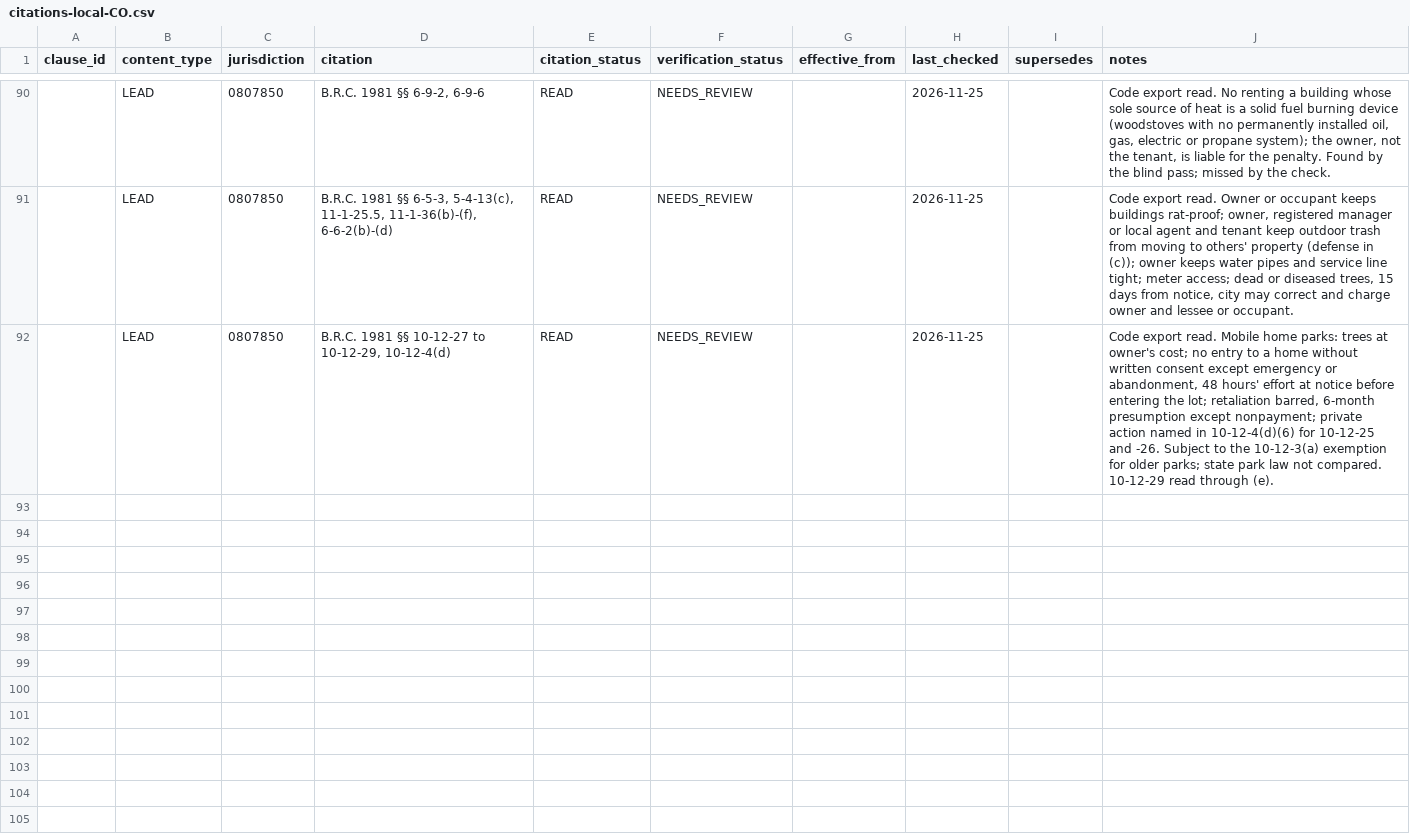
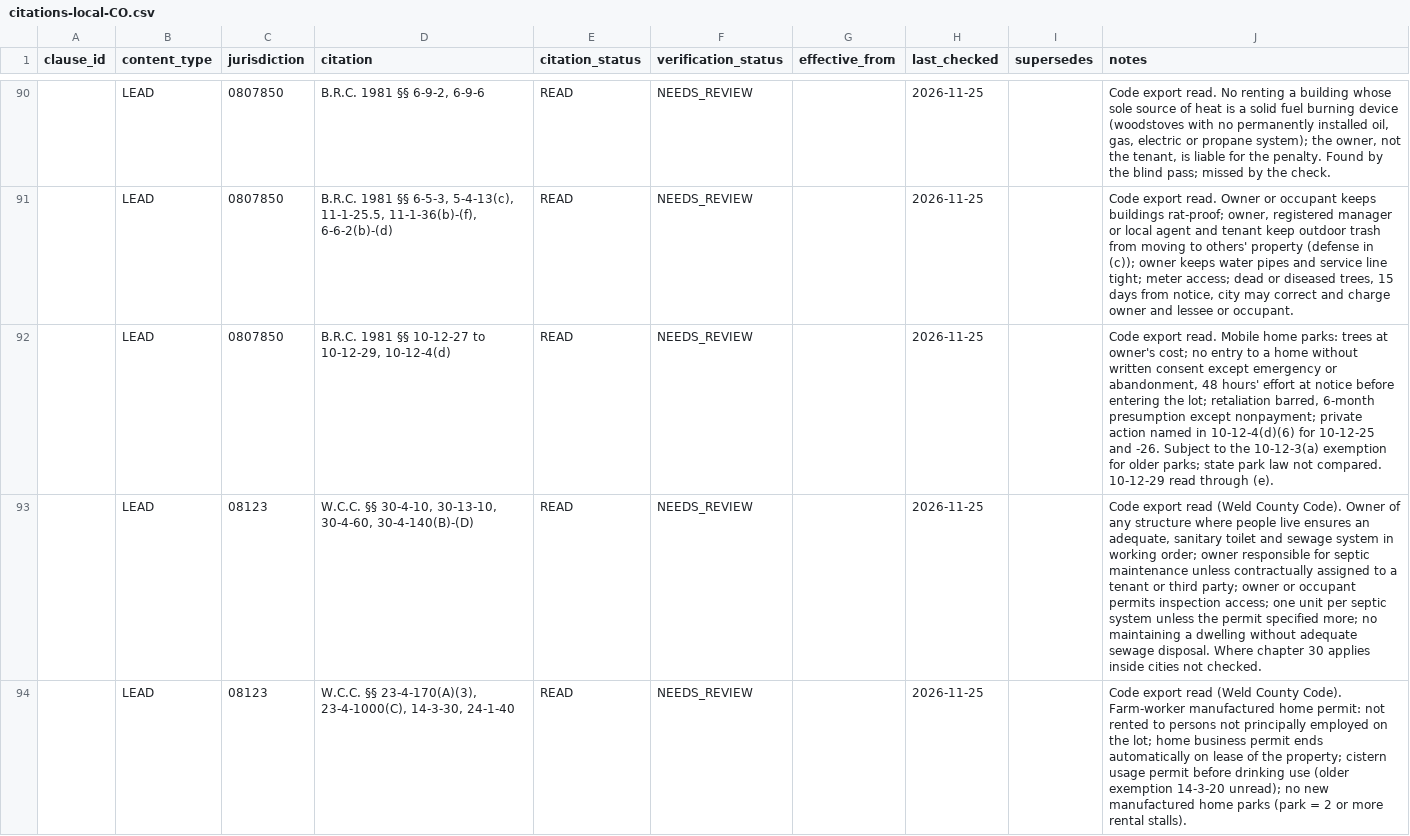
Before and after one commit to tsteinbaugh/property-manager-landlord-app, a CSV file: lease-clause-library/local/citations-local-CO.csv, drawn as a sheet; only a part is shown, gaps mark what is left out; the diff names each change by its address in the sheet, - before the commit and + after, or states it on an @@ line.

```diff
--- a/lease-clause-library/local/citations-local-CO.csv
+++ b/lease-clause-library/local/citations-local-CO.csv
+row 93:  | LEAD | 08123 | W.C.C. §§ 30-4-10, 30-13-10, 30-4-60, 30-4-140(B)-(D) | READ | NEEDS_REVIEW |  | 2026-11-25 |  | Code export read (Weld County Code). Owner of any structure where people live ensures an adequate, sanitary toilet and sewage system in working order; owner responsible for septic maintenance unless contractually assigned to a tenant or third party; owner or occupant permits inspection access; one unit per septic system unless the permit specified more; no maintaining a dwelling without adequate sewage disposal. Where chapter 30 applies inside cities not checked.
+row 94:  | LEAD | 08123 | W.C.C. §§ 23-4-170(A)(3), 23-4-1000(C), 14-3-30, 24-1-40 | READ | NEEDS_REVIEW |  | 2026-11-25 |  | Code export read (Weld County Code). Farm-worker manufactured home permit: not rented to persons not principally employed on the lot; home business permit ends automatically on lease of the property; cistern usage permit before drinking use (older exemption 14-3-20 unread); no new manufactured home parks (park = 2 or more rental stalls).
```
Also changed, not shown: lease-clause-library/local/places-CO.csv, 2 other files.
